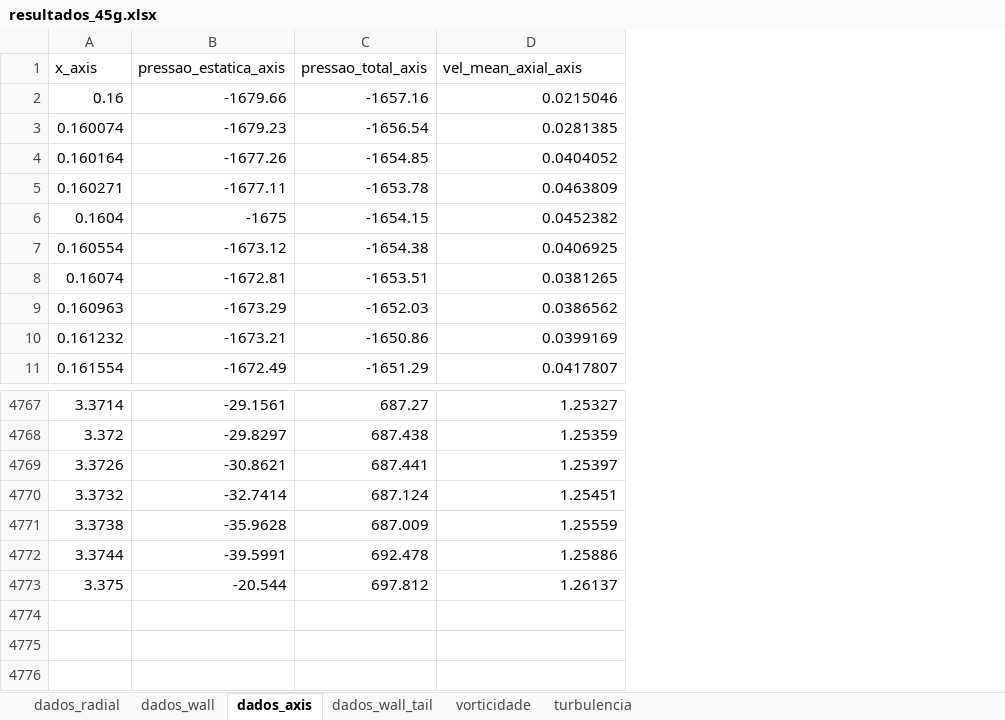
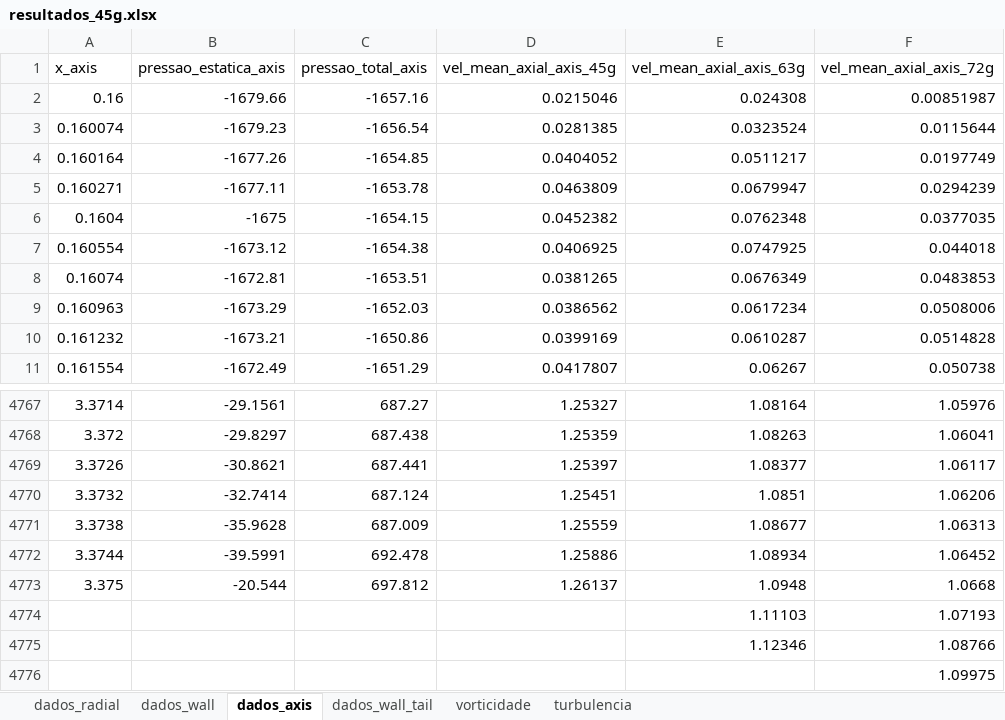
Before and after one commit to rodrigo-cabral-lab/mestrado, an Excel workbook: results_tail/resultados_45g.xlsx, sheet dados_axis, drawn as a sheet; only a part is shown, gaps mark what is left out; values as stored, in another font and other column widths than the file's, no borders; the diff names each change by its address in the sheet, - before the commit and + after, or states it on an @@ line.

```diff
--- a/results_tail/resultados_45g.xlsx (sheet dados_axis)
+++ b/results_tail/resultados_45g.xlsx (sheet dados_axis)
+column E (vel_mean_axial_axis_63g), rows 2-11: 0.024308 | 0.0323524 | 0.0511217 | 0.0679947 | 0.0762348 | 0.0747925 | 0.0676349 | 0.0617234 | 0.0610287 | 0.06267; rows 4767-4773: 1.08164 | 1.08263 | 1.08377 | 1.0851 | 1.08677 | 1.08934 | 1.0948
+column F (vel_mean_axial_axis_72g), rows 2-11: 0.00851987 | 0.0115644 | 0.0197749 | 0.0294239 | 0.0377035 | 0.044018 | 0.0483853 | 0.0508006 | 0.0514828 | 0.050738; rows 4767-4773: 1.05976 | 1.06041 | 1.06117 | 1.06206 | 1.06313 | 1.06452 | 1.0668
-D1: vel_mean_axial_axis
+D1: vel_mean_axial_axis_45g
+row 4774:  |  |  |  | 1.11103 | 1.07193
+row 4775:  |  |  |  | 1.12346 | 1.08766
+row 4776:  |  |  |  |  | 1.09975
```
Also changed, not shown: results_tail/resultados_63g.xlsx, results_tail/resultados_72g.xlsx, 27 other files.
